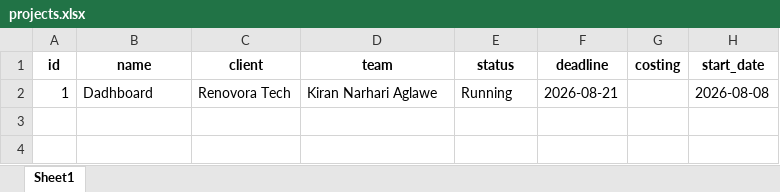
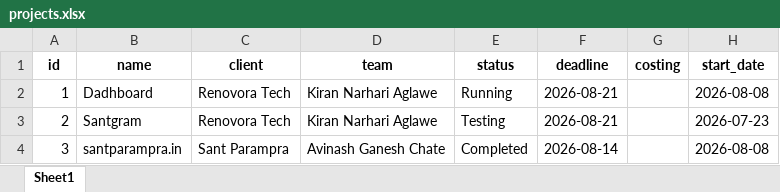
Before and after one commit to kiran18-A/Dashboard, an Excel workbook: backend/local_storage/projects.xlsx, sheet Sheet1, drawn as a sheet; values as stored, in another font and other column widths than the file's, no borders; the diff names each change by its address in the sheet, - before the commit and + after, or states it on an @@ line.

```diff
--- a/backend/local_storage/projects.xlsx (sheet Sheet1)
+++ b/backend/local_storage/projects.xlsx (sheet Sheet1)
+row 3: 2 | Santgram | Renovora Tech | Kiran Narhari Aglawe | Testing | 2026-08-21 |  | 2026-07-23
+row 4: 3 | santparampra.in | Sant Parampra | Avinash Ganesh Chate | Completed | 2026-08-14 |  | 2026-08-08
```
Also changed, not shown: backend/local_storage/attendance.xlsx, backend/local_storage/clients.xlsx, 21 other files.
